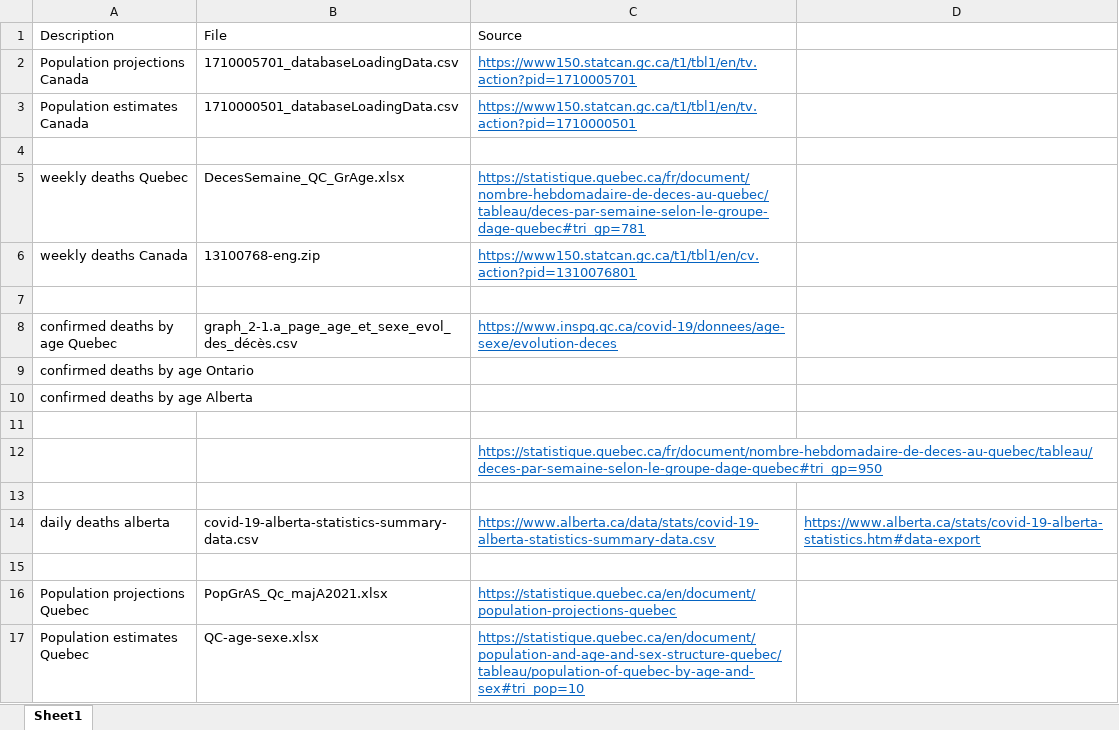
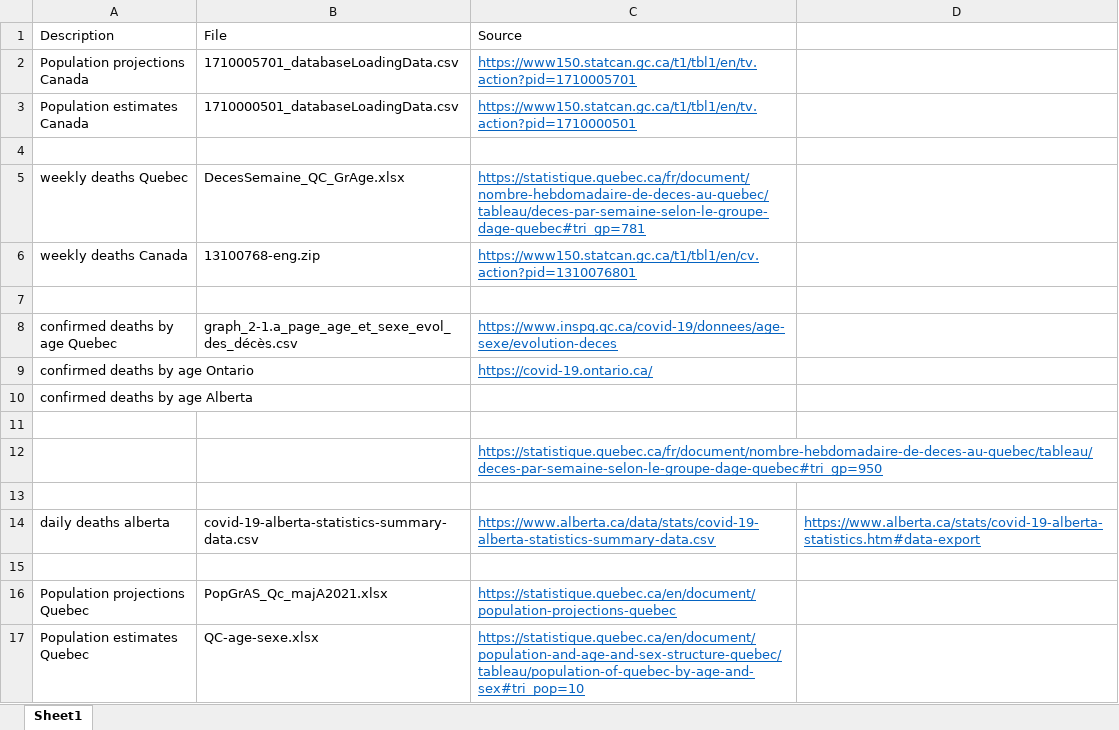
Before and after one commit to alaingagnon4/covid_canada_excess, an Excel workbook: data_input/00_data_sources.xlsx, sheet Sheet1, drawn as a sheet; values as stored, in another font and other column widths than the file's, no borders; the diff names each change by its address in the sheet, - before the commit and + after, or states it on an @@ line.

```diff
--- a/data_input/00_data_sources.xlsx (sheet Sheet1)
+++ b/data_input/00_data_sources.xlsx (sheet Sheet1)
-C9: (empty)
+C9: https://covid-19.ontario.ca/
```
Also changed, not shown: 18 other files.
